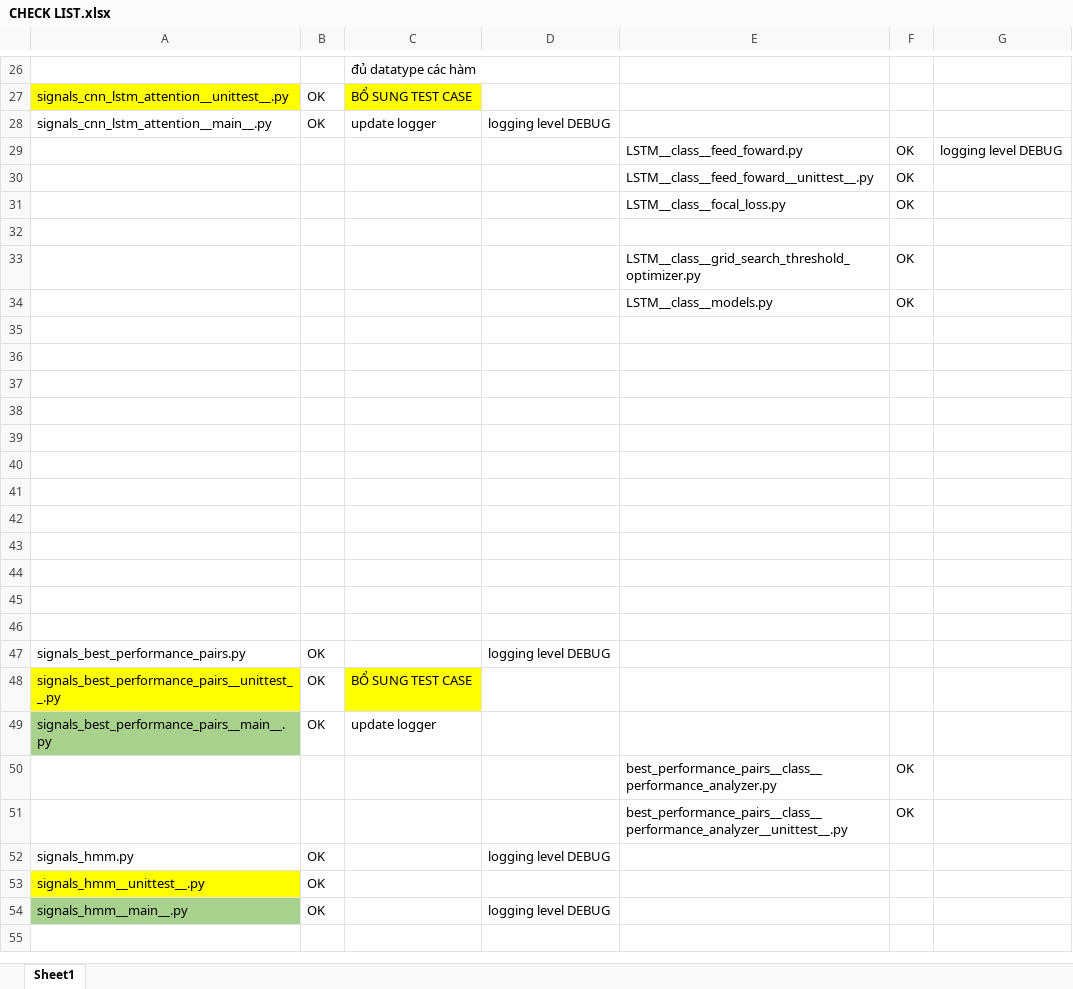
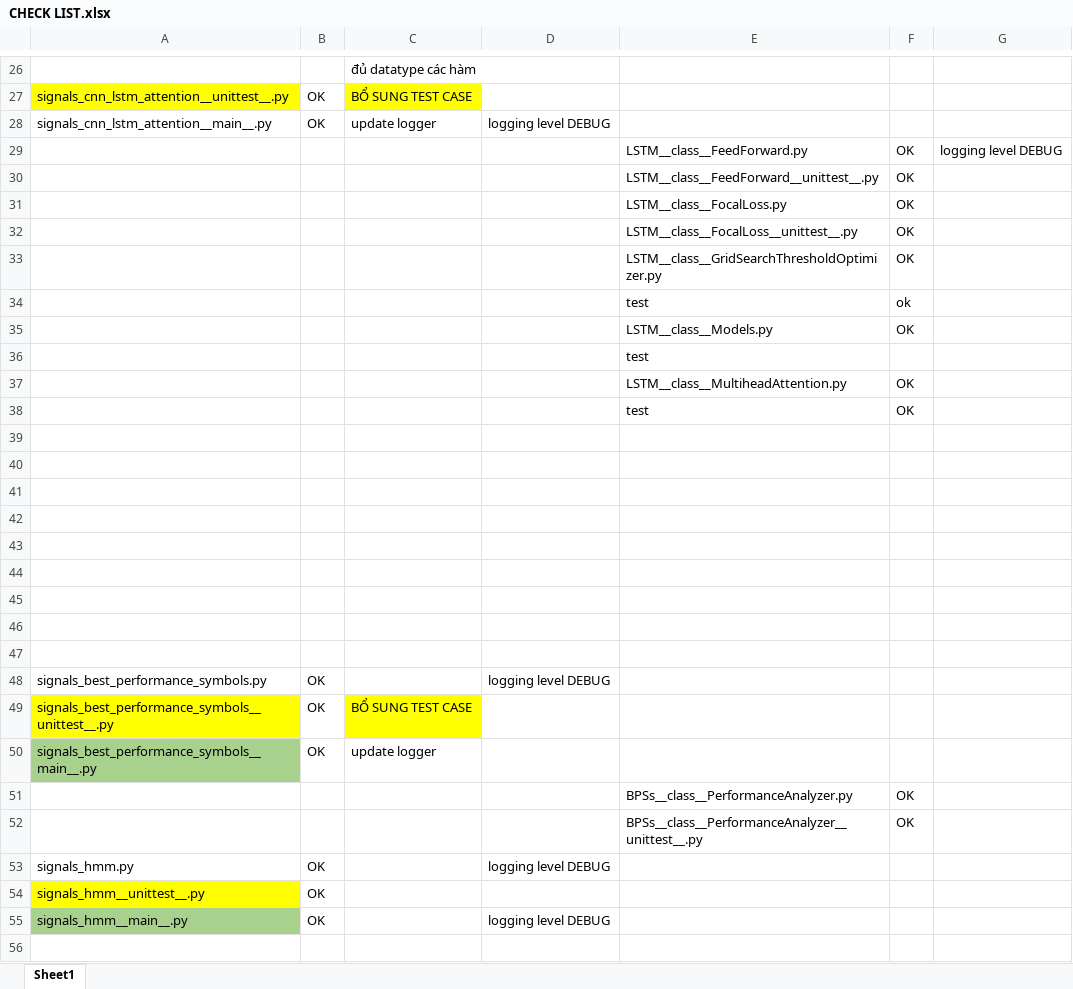
Before and after one commit to Nguyenthang2292/complex-trading-crypto-bot, an Excel workbook: CHECK LIST.xlsx, sheet Sheet1, drawn as a sheet; only a part is shown, gaps mark what is left out; values as stored, in another font and other column widths than the file's, no borders; removed rows and columns are numbered as before the commit, all else as after; the diff names each change by its address in the sheet, - before the commit and + after, or states it on an @@ line.

```diff
--- a/CHECK LIST.xlsx (sheet Sheet1)
+++ b/CHECK LIST.xlsx (sheet Sheet1)
-E29: LSTM__class__feed_foward.py
+E29: LSTM__class__FeedForward.py
-E30: LSTM__class__feed_foward__unittest__.py
+E30: LSTM__class__FeedForward__unittest__.py
-E31: LSTM__class__focal_loss.py
+E31: LSTM__class__FocalLoss.py
-row 32: (empty)
+row 32:  |  |  |  | LSTM__class__FocalLoss__unittest__.py | OK
-E33: LSTM__class__grid_search_threshold_optimizer.py
+E33: LSTM__class__GridSearchThresholdOptimizer.py
+row 34:  |  |  |  | test | ok
-E35: LSTM__class__models.py
+E35: LSTM__class__Models.py
+row 36:  |  |  |  | test
+row 37:  |  |  |  | LSTM__class__MultiheadAttention.py | OK
+row 38:  |  |  |  | test | OK
-row 44: (empty)
-row 45: (empty)
-row 46: (empty)
-A48: signals_best_performance_pairs.py
+A48: signals_best_performance_symbols.py
-A49: signals_best_performance_pairs__unittest__.py
+A49: signals_best_performance_symbols__unittest__.py
-A50: signals_best_performance_pairs__main__.py
+A50: signals_best_performance_symbols__main__.py
-E51: best_performance_pairs__class__performance_analyzer.py
+E51: BPSs__class__PerformanceAnalyzer.py
-E52: best_performance_pairs__class__performance_analyzer__unittest__.py
+E52: BPSs__class__PerformanceAnalyzer__unittest__.py
```
Also changed, not shown: 44 other files.
